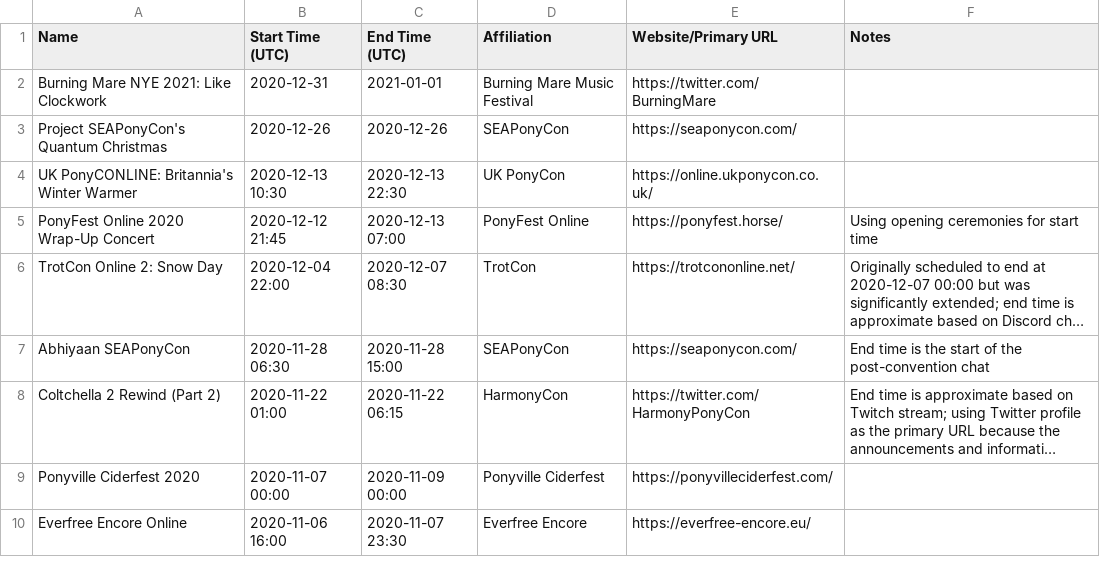
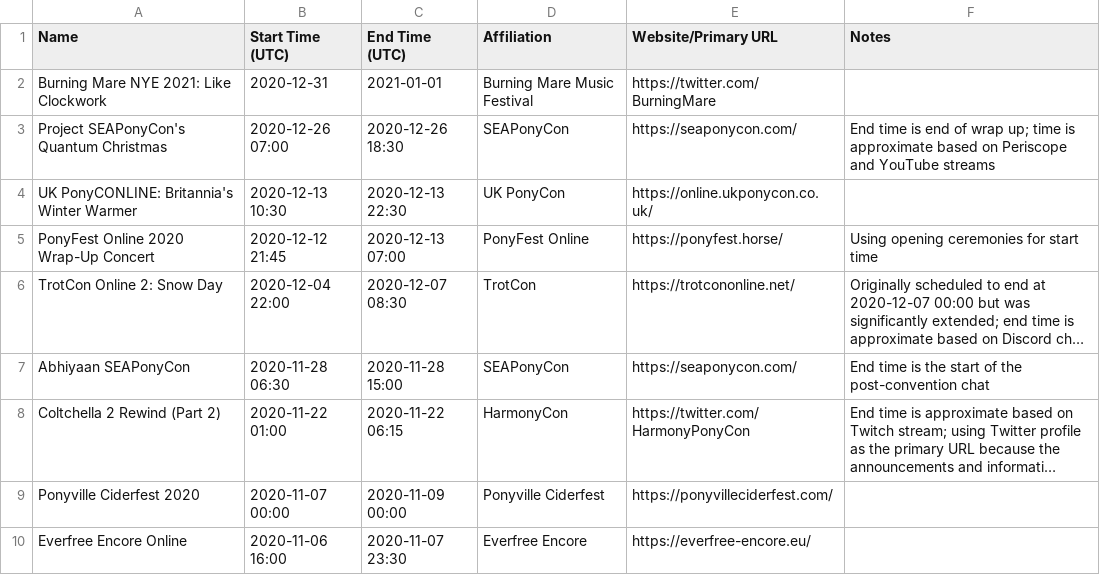
Before and after one commit to jack126guy/online-pony-events-covid-19, a CSV file: Events.csv, drawn as a sheet; only a part is shown; long unchanged cells end in ….

Commit message:
Fill in times for Quantum Christmas

```diff
--- a/Events.csv
+++ b/Events.csv
@@ -2,3 +2,3 @@ Name,Start Time (UTC),End Time (UTC),Affiliation,Website/Primary URL,Notes
 Burning Mare NYE 2021: Like Clockwork,2020-12-31,2021-01-01,Burning Mare Music Festival,https://twitter.com/BurningMare,
-Project SEAPonyCon's Quantum Christmas,2020-12-26,2020-12-26,SEAPonyCon,https://seaponycon.com/,
+Project SEAPonyCon's Quantum Christmas,2020-12-26 07:00,2020-12-26 18:30,SEAPonyCon,https://seaponycon.com/,End time is end of wrap up; time is approximate based on Periscope and YouTube streams
 UK PonyCONLINE: Britannia's Winter Warmer,2020-12-13 10:30,2020-12-13 22:30,UK PonyCon,https://online.ukponycon.co.uk/,
```
